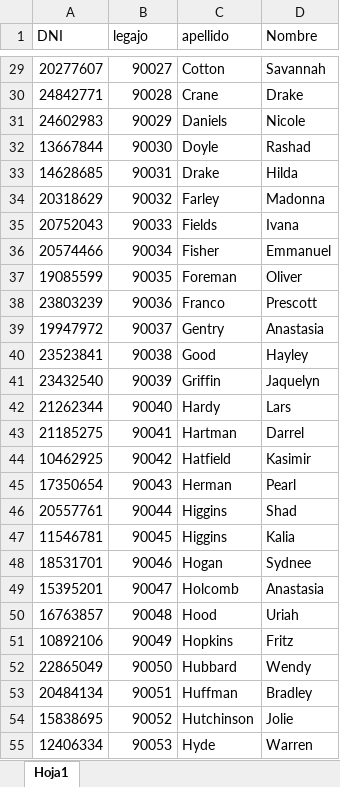
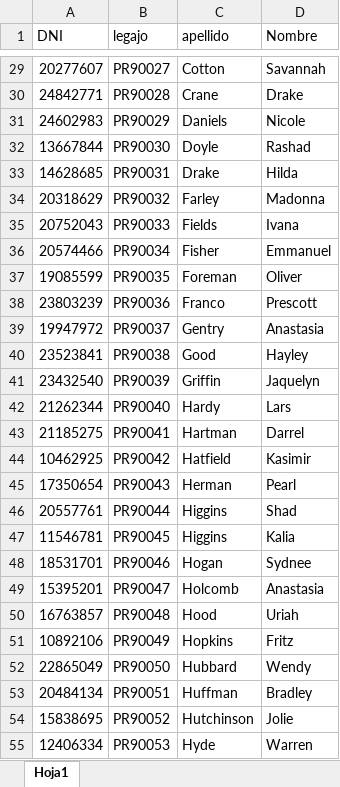
Before and after one commit to cristiansacca/DayClass, an Excel workbook: ArchivosParaPruebas/DocentesImportacionMasiva.xlsx, sheet Hoja1, drawn as a sheet; only a part is shown, gaps mark what is left out; values as stored, in another font and other column widths than the file's, no borders; the diff covers the shown part only; the diff names each change by its address in the sheet, - before the commit and + after, or states it on an @@ line.

```diff
--- a/ArchivosParaPruebas/DocentesImportacionMasiva.xlsx (sheet Hoja1)
+++ b/ArchivosParaPruebas/DocentesImportacionMasiva.xlsx (sheet Hoja1)
-B29 (legajo): 90027
+B29 (legajo): PR90027
-B30 (legajo): 90028
+B30 (legajo): PR90028
-B31 (legajo): 90029
+B31 (legajo): PR90029
-B32 (legajo): 90030
+B32 (legajo): PR90030
-B33 (legajo): 90031
+B33 (legajo): PR90031
-B34 (legajo): 90032
+B34 (legajo): PR90032
-B35 (legajo): 90033
+B35 (legajo): PR90033
-B36 (legajo): 90034
+B36 (legajo): PR90034
-B37 (legajo): 90035
+B37 (legajo): PR90035
-B38 (legajo): 90036
+B38 (legajo): PR90036
-B39 (legajo): 90037
+B39 (legajo): PR90037
-B40 (legajo): 90038
+B40 (legajo): PR90038
-B41 (legajo): 90039
+B41 (legajo): PR90039
-B42 (legajo): 90040
+B42 (legajo): PR90040
-B43 (legajo): 90041
+B43 (legajo): PR90041
-B44 (legajo): 90042
+B44 (legajo): PR90042
-B45 (legajo): 90043
+B45 (legajo): PR90043
-B46 (legajo): 90044
+B46 (legajo): PR90044
-B47 (legajo): 90045
+B47 (legajo): PR90045
-B48 (legajo): 90046
+B48 (legajo): PR90046
-B49 (legajo): 90047
+B49 (legajo): PR90047
-B50 (legajo): 90048
+B50 (legajo): PR90048
-B51 (legajo): 90049
+B51 (legajo): PR90049
-B52 (legajo): 90050
+B52 (legajo): PR90050
-B53 (legajo): 90051
+B53 (legajo): PR90051
-B54 (legajo): 90052
+B54 (legajo): PR90052
-B55 (legajo): 90053
+B55 (legajo): PR90053
```
Also changed, not shown: 34 edited cells elsewhere in this sheet, 2 other files.
